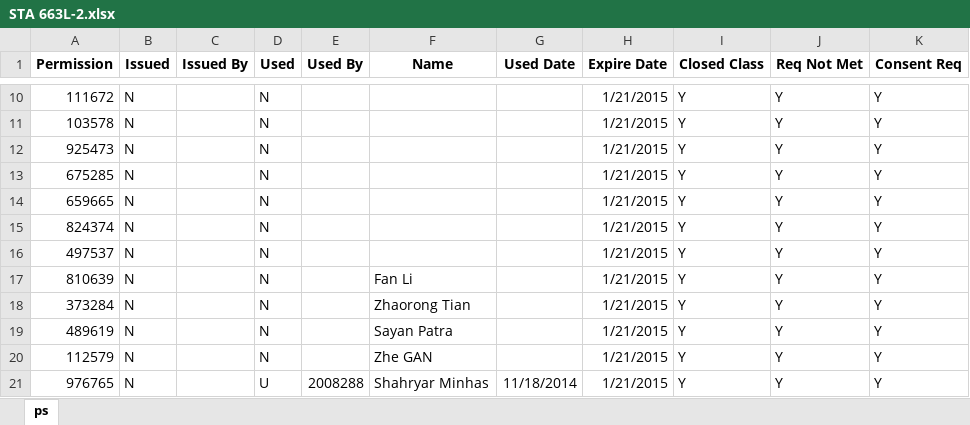
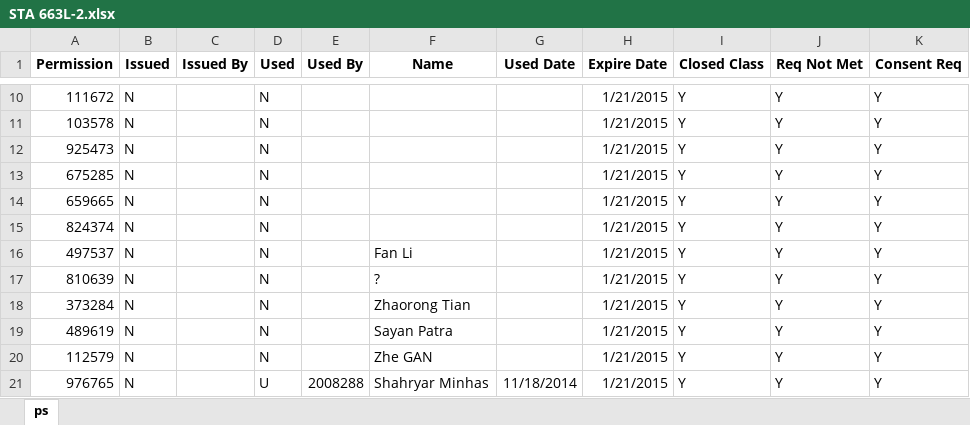
Before and after one commit to cliburn/Computational-statistics-with-Python, an Excel workbook: STA 663L-2.xlsx, sheet ps, drawn as a sheet; only a part is shown, gaps mark what is left out; values as stored, in another font and other column widths than the file's, no borders; the diff names each change by its address in the sheet, - before the commit and + after, or states it on an @@ line.

```diff
--- a/STA 663L-2.xlsx (sheet ps)
+++ b/STA 663L-2.xlsx (sheet ps)
-F16 (Name): (empty)
+F16 (Name): Fan Li
-F17 (Name): Fan Li
+F17 (Name): ?
```
Also changed, not shown: 7 other files.
